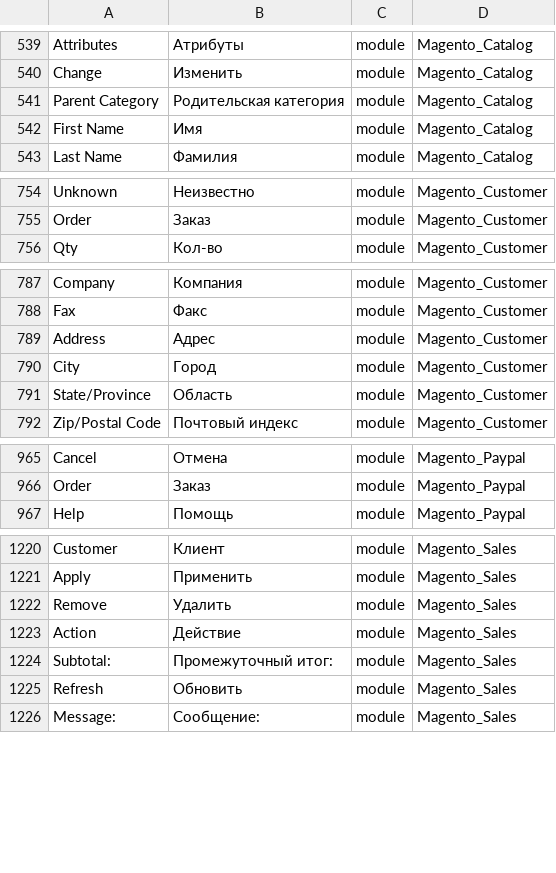
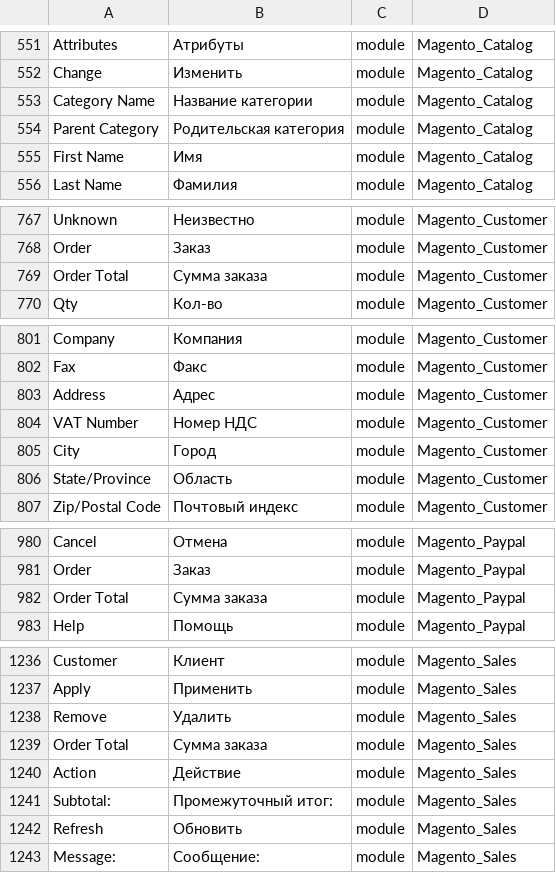
Before and after one commit to Magento2Translations/language_ru_ru, a CSV file: ru_RU.csv, drawn as a sheet; only a part is shown, gaps mark what is left out; the diff covers the shown part only; the diff names each change by its address in the sheet, - before the commit and + after, or states it on an @@ line.

```diff
--- a/ru_RU.csv
+++ b/ru_RU.csv
+row 553: Category Name | Название категории | module | Magento_Catalog
+row 769: Order Total | Сумма заказа | module | Magento_Customer
+row 804: VAT Number | Номер НДС | module | Magento_Customer
+row 982: Order Total | Сумма заказа | module | Magento_Paypal
+row 1239: Order Total | Сумма заказа | module | Magento_Sales
```
Also changed, not shown: 13 added rows elsewhere in this file, 1 other file.
